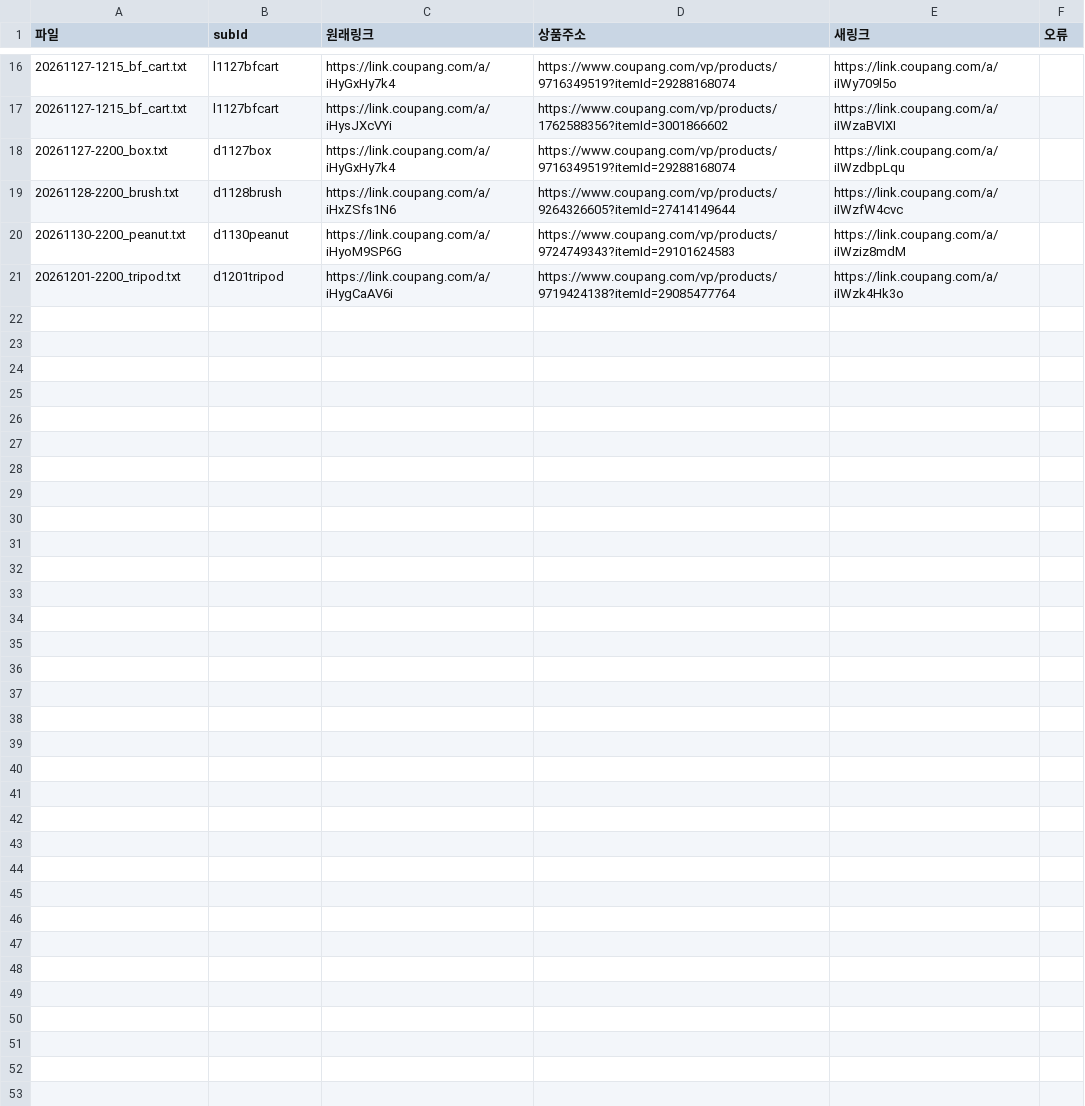
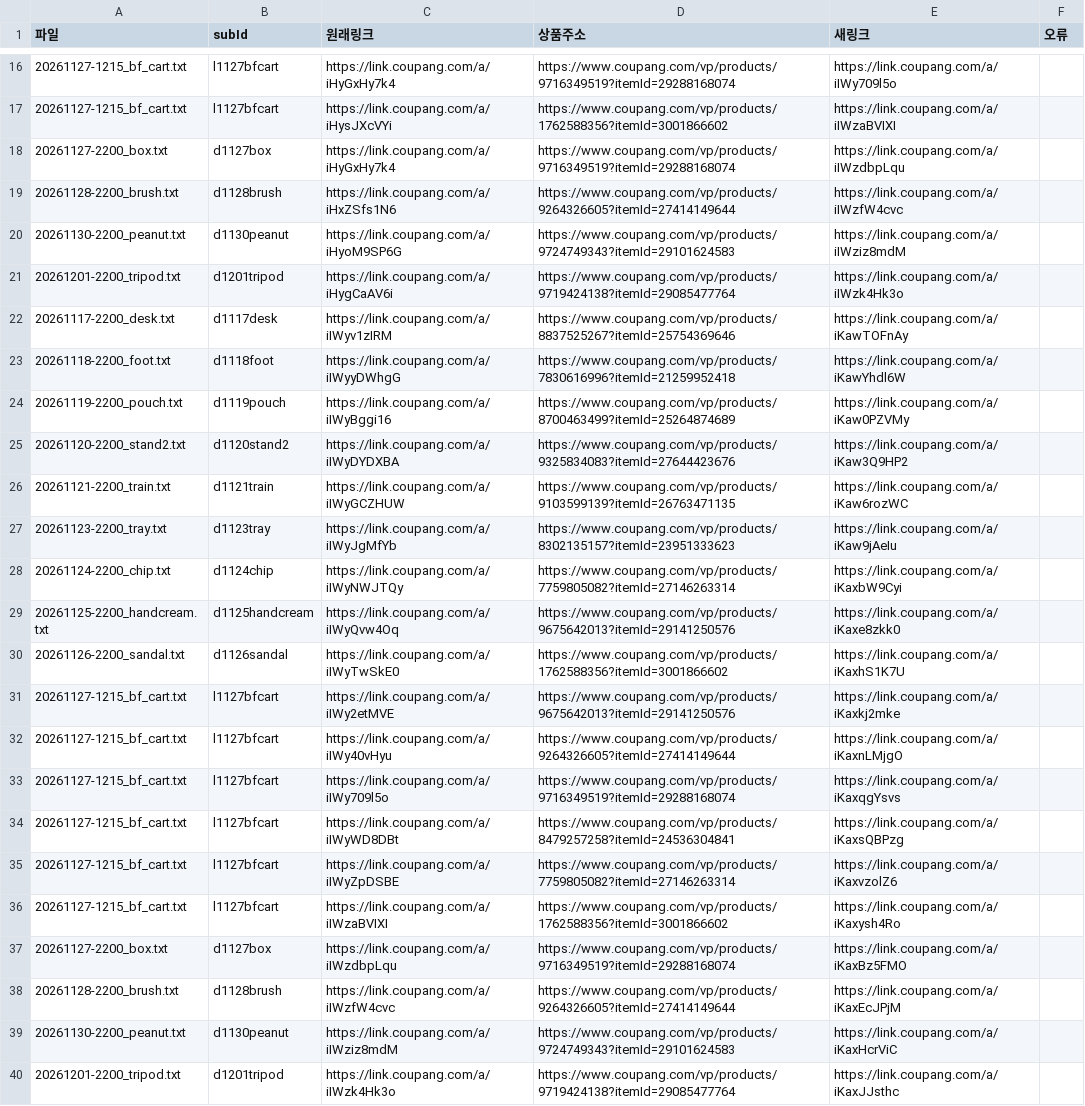
Before and after one commit to tenpm-lab/tenpm-auto, a CSV file: stats/links.csv, drawn as a sheet; only a part is shown, gaps mark what is left out.

```diff
--- a/stats/links.csv
+++ b/stats/links.csv
@@ -21 +21,20 @@
 20261201-2200_tripod.txt,d1201tripod,https://link.coupang.com/a/iHygCaAV6i,https://www.coupang.com/vp/products/9719424138?itemId=29085477764,https://link.coupang.com/a/iIWzk4Hk3o,
+20261117-2200_desk.txt,d1117desk,https://link.coupang.com/a/iIWyv1zIRM,https://www.coupang.com/vp/products/8837525267?itemId=25754369646,https://link.coupang.com/a/iKawTOFnAy,
+20261118-2200_foot.txt,d1118foot,https://link.coupang.com/a/iIWyyDWhgG,https://www.coupang.com/vp/products/7830616996?itemId=21259952418,https://link.coupang.com/a/iKawYhdl6W,
+20261119-2200_pouch.txt,d1119pouch,https://link.coupang.com/a/iIWyBggi16,https://www.coupang.com/vp/products/8700463499?itemId=25264874689,https://link.coupang.com/a/iKaw0PZVMy,
+20261120-2200_stand2.txt,d1120stand2,https://link.coupang.com/a/iIWyDYDXBA,https://www.coupang.com/vp/products/9325834083?itemId=27644423676,https://link.coupang.com/a/iKaw3Q9HP2,
+20261121-2200_train.txt,d1121train,https://link.coupang.com/a/iIWyGCZHUW,https://www.coupang.com/vp/products/9103599139?itemId=26763471135,https://link.coupang.com/a/iKaw6rozWC,
+20261123-2200_tray.txt,d1123tray,https://link.coupang.com/a/iIWyJgMfYb,https://www.coupang.com/vp/products/8302135157?itemId=23951333623,https://link.coupang.com/a/iKaw9jAeIu,
+20261124-2200_chip.txt,d1124chip,https://link.coupang.com/a/iIWyNWJTQy,https://www.coupang.com/vp/products/7759805082?itemId=27146263314,https://link.coupang.com/a/iKaxbW9Cyi,
+20261125-2200_handcream.txt,d1125handcream,https://link.coupang.com/a/iIWyQvw4Oq,https://www.coupang.com/vp/products/9675642013?itemId=29141250576,https://link.coupang.com/a/iKaxe8zkk0,
+20261126-2200_sandal.txt,d1126sandal,https://link.coupang.com/a/iIWyTwSkE0,https://www.coupang.com/vp/products/1762588356?itemId=3001866602,https://link.coupang.com/a/iKaxhS1K7U,
+20261127-1215_bf_cart.txt,l1127bfcart,https://link.coupang.com/a/iIWy2etMVE,https://www.coupang.com/vp/products/9675642013?itemId=29141250576,https://link.coupang.com/a/iKaxkj2mke,
+20261127-1215_bf_cart.txt,l1127bfcart,https://link.coupang.com/a/iIWy40vHyu,https://www.coupang.com/vp/products/9264326605?itemId=27414149644,https://link.coupang.com/a/iKaxnLMjgO,
+20261127-1215_bf_cart.txt,l1127bfcart,https://link.coupang.com/a/iIWy709l5o,https://www.coupang.com/vp/products/9716349519?itemId=29288168074,https://link.coupang.com/a/iKaxqgYsvs,
+20261127-1215_bf_cart.txt,l1127bfcart,https://link.coupang.com/a/iIWyWD8DBt,https://www.coupang.com/vp/products/8479257258?itemId=24536304841,https://link.coupang.com/a/iKaxsQBPzg,
+20261127-1215_bf_cart.txt,l1127bfcart,https://link.coupang.com/a/iIWyZpDSBE,https://www.coupang.com/vp/products/7759805082?itemId=27146263314,https://link.coupang.com/a/iKaxvzolZ6,
+20261127-1215_bf_cart.txt,l1127bfcart,https://link.coupang.com/a/iIWzaBVIXI,https://www.coupang.com/vp/products/1762588356?itemId=3001866602,https://link.coupang.com/a/iKaxysh4Ro,
+20261127-2200_box.txt,d1127box,https://link.coupang.com/a/iIWzdbpLqu,https://www.coupang.com/vp/products/9716349519?itemId=29288168074,https://link.coupang.com/a/iKaxBz5FMO,
+20261128-2200_brush.txt,d1128brush,https://link.coupang.com/a/iIWzfW4cvc,https://www.coupang.com/vp/products/9264326605?itemId=27414149644,https://link.coupang.com/a/iKaxEcJPjM,
+20261130-2200_peanut.txt,d1130peanut,https://link.coupang.com/a/iIWziz8mdM,https://www.coupang.com/vp/products/9724749343?itemId=29101624583,https://link.coupang.com/a/iKaxHcrViC,
+20261201-2200_tripod.txt,d1201tripod,https://link.coupang.com/a/iIWzk4Hk3o,https://www.coupang.com/vp/products/9719424138?itemId=29085477764,https://link.coupang.com/a/iKaxJJsthc,
```
Also changed, not shown: 15 other files.
